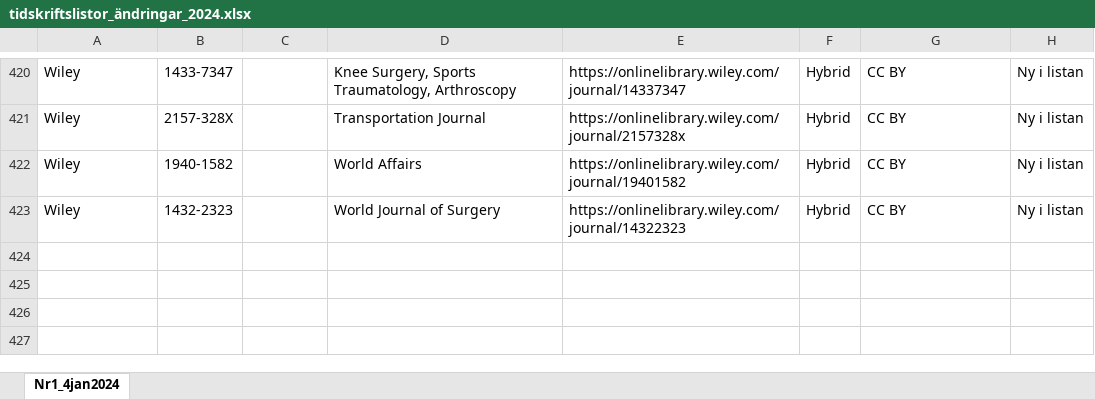
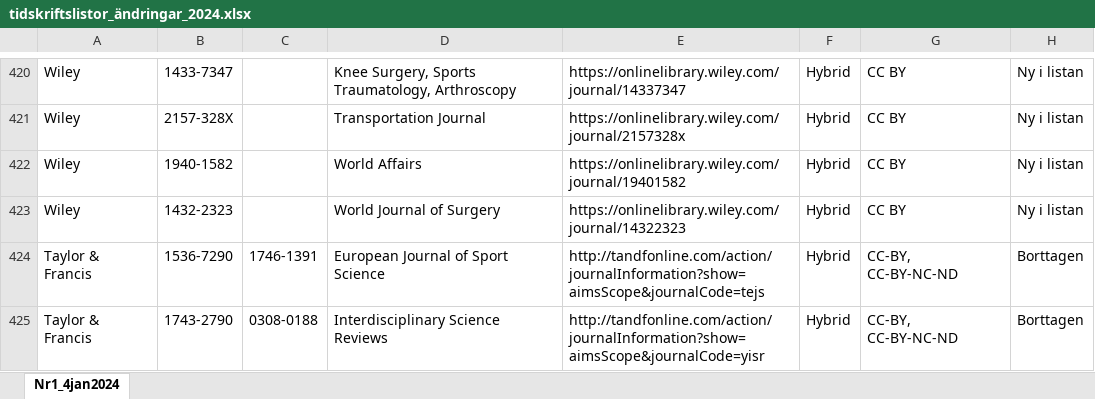
Before and after one commit to Kungbib/oa-tskr, an Excel workbook: Bibsam_tidskriftslistor/Uppdateringar/tidskriftslistor_ändringar_2024.xlsx, sheet Nr1_4jan2024, drawn as a sheet; only a part is shown, gaps mark what is left out; values as stored, in another font and other column widths than the file's, no borders; conditional formats and table styles not drawn; the diff names each change by its address in the sheet, - before the commit and + after, or states it on an @@ line.

Commit message:
2024, uppdatering 1
2024, uppdatering 1

```diff
--- a/Bibsam_tidskriftslistor/Uppdateringar/tidskriftslistor_ändringar_2024.xlsx (sheet Nr1_4jan2024)
+++ b/Bibsam_tidskriftslistor/Uppdateringar/tidskriftslistor_ändringar_2024.xlsx (sheet Nr1_4jan2024)
+row 424: Taylor & Francis | 1536-7290 | 1746-1391 | European Journal of Sport Science | http://tandfonline.com/action/journalInformation?show=aimsScope&journalCode=tejs | Hybrid | CC-BY, CC-BY-NC-ND | Borttagen
+row 425: Taylor & Francis | 1743-2790 | 0308-0188 | Interdisciplinary Science Reviews | http://tandfonline.com/action/journalInformation?show=aimsScope&journalCode=yisr | Hybrid | CC-BY, CC-BY-NC-ND | Borttagen
```
